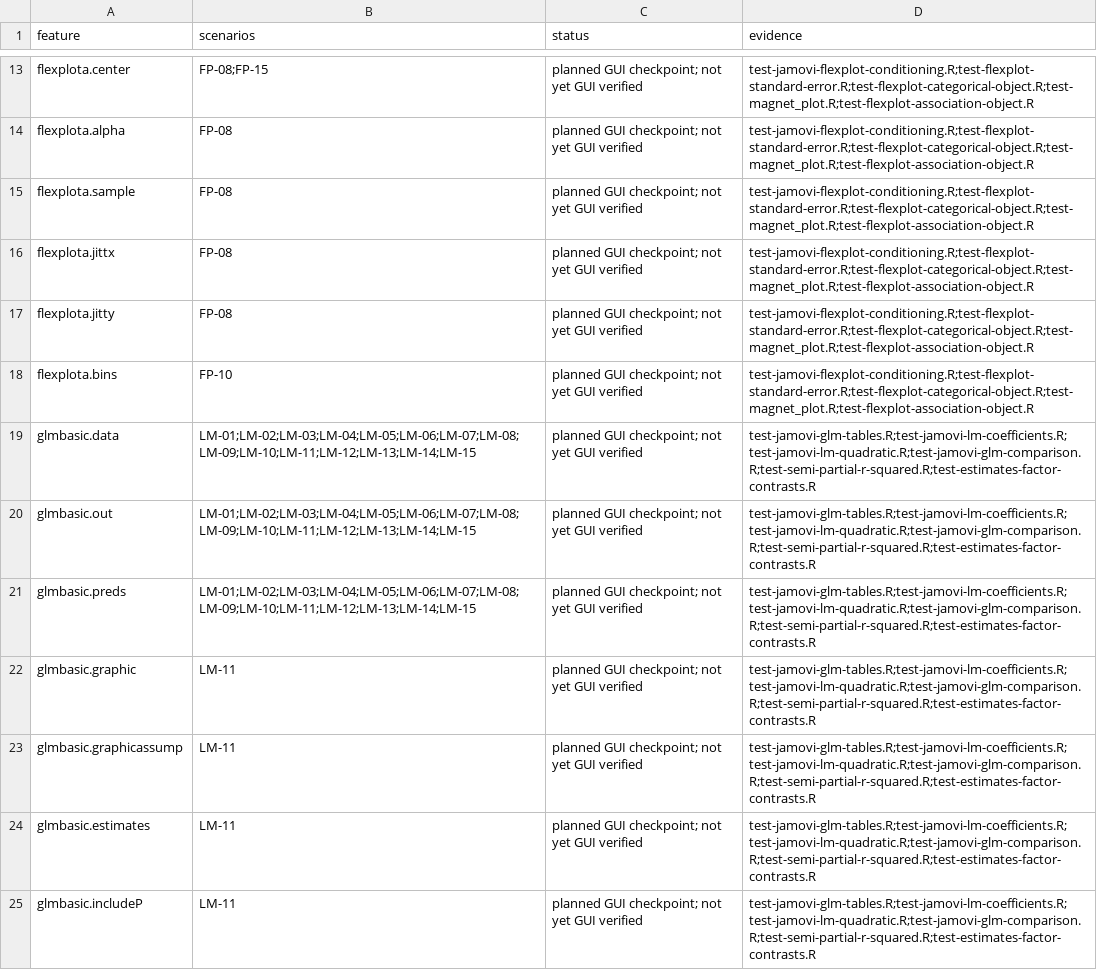
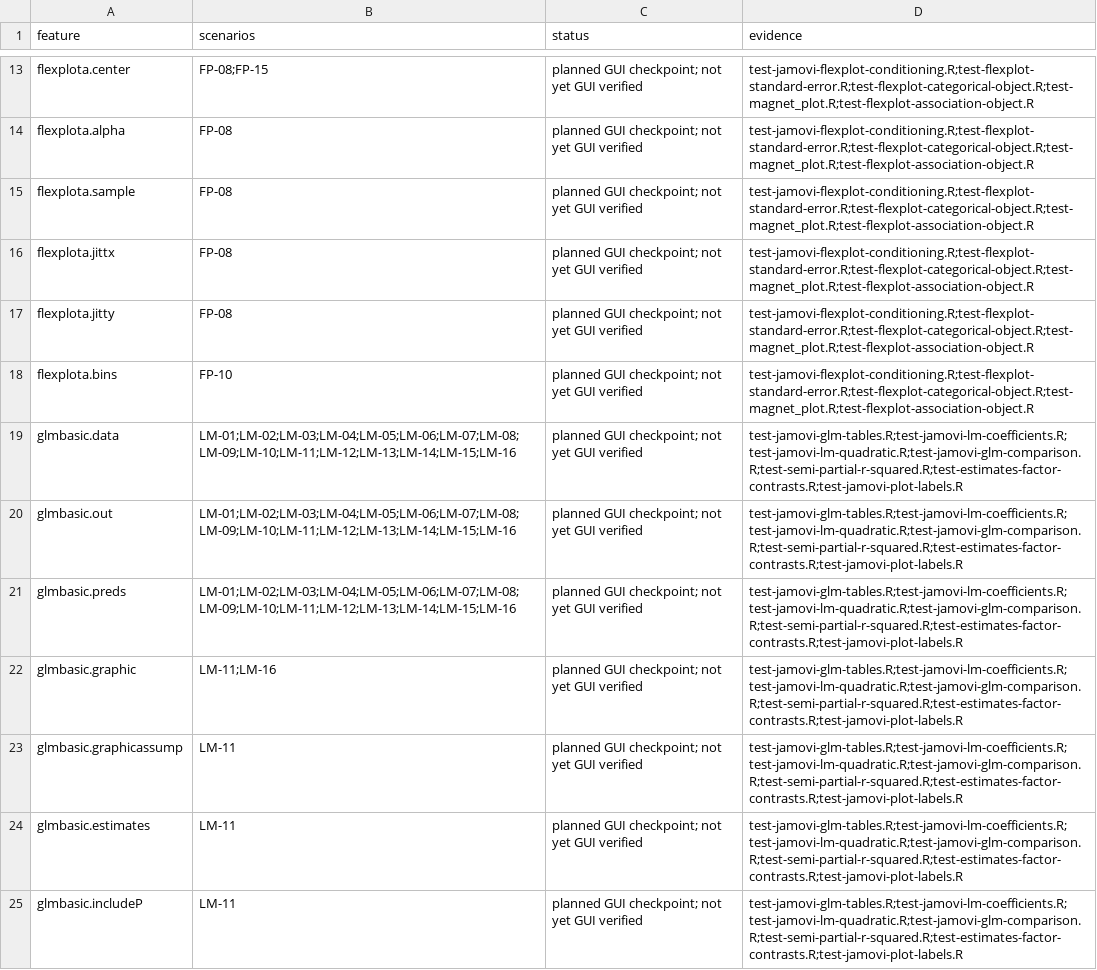
Before and after one commit to dustinfife/flexplot, a CSV file: dev/jamovi/e2e/artifacts/coverage.csv, drawn as a sheet; only a part is shown, gaps mark what is left out; the diff covers the shown part only.

Commit message:
Share plot-label editing across jamovi modeling analyses

```diff
--- a/dev/jamovi/e2e/artifacts/coverage.csv
+++ b/dev/jamovi/e2e/artifacts/coverage.csv
@@ -18,8 +18,8 @@
 "flexplota.bins","FP-10","planned GUI checkpoint; not yet GUI verified","test-jamovi-flexplot-conditioning.R;test-flexplot-standard-error.R;test-flexplot-categorical-object.R;test-magnet_plot.R;test-flexplot-association-object.R"
-"glmbasic.data","LM-01;LM-02;LM-03;LM-04;LM-05;LM-06;LM-07;LM-08;LM-09;LM-10;LM-11;LM-12;LM-13;LM-14;LM-15","planned GUI checkpoint; not yet GUI verified","test-jamovi-glm-tables.R;test-jamovi-lm-coefficients.R;test-jamovi-lm-quadratic.R;test-jamovi-glm-comparison.R;test-semi-partial-r-squared.R;test-estimates-factor-contrasts.R"
-"glmbasic.out","LM-01;LM-02;LM-03;LM-04;LM-05;LM-06;LM-07;LM-08;LM-09;LM-10;LM-11;LM-12;LM-13;LM-14;LM-15","planned GUI checkpoint; not yet GUI verified","test-jamovi-glm-tables.R;test-jamovi-lm-coefficients.R;test-jamovi-lm-quadratic.R;test-jamovi-glm-comparison.R;test-semi-partial-r-squared.R;test-estimates-factor-contrasts.R"
-"glmbasic.preds","LM-01;LM-02;LM-03;LM-04;LM-05;LM-06;LM-07;LM-08;LM-09;LM-10;LM-11;LM-12;LM-13;LM-14;LM-15","planned GUI checkpoint; not yet GUI verified","test-jamovi-glm-tables.R;test-jamovi-lm-coefficients.R;test-jamovi-lm-quadratic.R;test-jamovi-glm-comparison.R;test-semi-partial-r-squared.R;test-estimates-factor-contrasts.R"
-"glmbasic.graphic","LM-11","planned GUI checkpoint; not yet GUI verified","test-jamovi-glm-tables.R;test-jamovi-lm-coefficients.R;test-jamovi-lm-quadratic.R;test-jamovi-glm-comparison.R;test-semi-partial-r-squared.R;test-estimates-factor-contrasts.R"
-"glmbasic.graphicassump","LM-11","planned GUI checkpoint; not yet GUI verified","test-jamovi-glm-tables.R;test-jamovi-lm-coefficients.R;test-jamovi-lm-quadratic.R;test-jamovi-glm-comparison.R;test-semi-partial-r-squared.R;test-estimates-factor-contrasts.R"
-"glmbasic.estimates","LM-11","planned GUI checkpoint; not yet GUI verified","test-jamovi-glm-tables.R;test-jamovi-lm-coefficients.R;test-jamovi-lm-quadratic.R;test-jamovi-glm-comparison.R;test-semi-partial-r-squared.R;test-estimates-factor-contrasts.R"
-"glmbasic.includeP","LM-11","planned GUI checkpoint; not yet GUI verified","test-jamovi-glm-tables.R;test-jamovi-lm-coefficients.R;test-jamovi-lm-quadratic.R;test-jamovi-glm-comparison.R;test-semi-partial-r-squared.R;test-estimates-factor-contrasts.R"
+"glmbasic.data","LM-01;LM-02;LM-03;LM-04;LM-05;LM-06;LM-07;LM-08;LM-09;LM-10;LM-11;LM-12;LM-13;LM-14;LM-15;LM-16","planned GUI checkpoint; not yet GUI verified","test-jamovi-glm-tables.R;test-jamovi-lm-coefficients.R;test-jamovi-lm-quadratic.R;test-jamovi-glm-comparison.R;test-semi-partial-r-squared.R;test-estimates-factor-contrasts.R;test-jamovi-plot-labels.R"
+"glmbasic.out","LM-01;LM-02;LM-03;LM-04;LM-05;LM-06;LM-07;LM-08;LM-09;LM-10;LM-11;LM-12;LM-13;LM-14;LM-15;LM-16","planned GUI checkpoint; not yet GUI verified","test-jamovi-glm-tables.R;test-jamovi-lm-coefficients.R;test-jamovi-lm-quadratic.R;test-jamovi-glm-comparison.R;test-semi-partial-r-squared.R;test-estimates-factor-contrasts.R;test-jamovi-plot-labels.R"
+"glmbasic.preds","LM-01;LM-02;LM-03;LM-04;LM-05;LM-06;LM-07;LM-08;LM-09;LM-10;LM-11;LM-12;LM-13;LM-14;LM-15;LM-16","planned GUI checkpoint; not yet GUI verified","test-jamovi-glm-tables.R;test-jamovi-lm-coefficients.R;test-jamovi-lm-quadratic.R;test-jamovi-glm-comparison.R;test-semi-partial-r-squared.R;test-estimates-factor-contrasts.R;test-jamovi-plot-labels.R"
+"glmbasic.graphic","LM-11;LM-16","planned GUI checkpoint; not yet GUI verified","test-jamovi-glm-tables.R;test-jamovi-lm-coefficients.R;test-jamovi-lm-quadratic.R;test-jamovi-glm-comparison.R;test-semi-partial-r-squared.R;test-estimates-factor-contrasts.R;test-jamovi-plot-labels.R"
+"glmbasic.graphicassump","LM-11","planned GUI checkpoint; not yet GUI verified","test-jamovi-glm-tables.R;test-jamovi-lm-coefficients.R;test-jamovi-lm-quadratic.R;test-jamovi-glm-comparison.R;test-semi-partial-r-squared.R;test-estimates-factor-contrasts.R;test-jamovi-plot-labels.R"
+"glmbasic.estimates","LM-11","planned GUI checkpoint; not yet GUI verified","test-jamovi-glm-tables.R;test-jamovi-lm-coefficients.R;test-jamovi-lm-quadratic.R;test-jamovi-glm-comparison.R;test-semi-partial-r-squared.R;test-estimates-factor-contrasts.R;test-jamovi-plot-labels.R"
+"glmbasic.includeP","LM-11","planned GUI checkpoint; not yet GUI verified","test-jamovi-glm-tables.R;test-jamovi-lm-coefficients.R;test-jamovi-lm-quadratic.R;test-jamovi-glm-comparison.R;test-semi-partial-r-squared.R;test-estimates-factor-contrasts.R;test-jamovi-plot-labels.R"
```
Also changed, not shown: 8 added rows and 70 edited cells elsewhere in this file, dev/jamovi/e2e/artifacts/scenario-index.csv, 24 other files.
